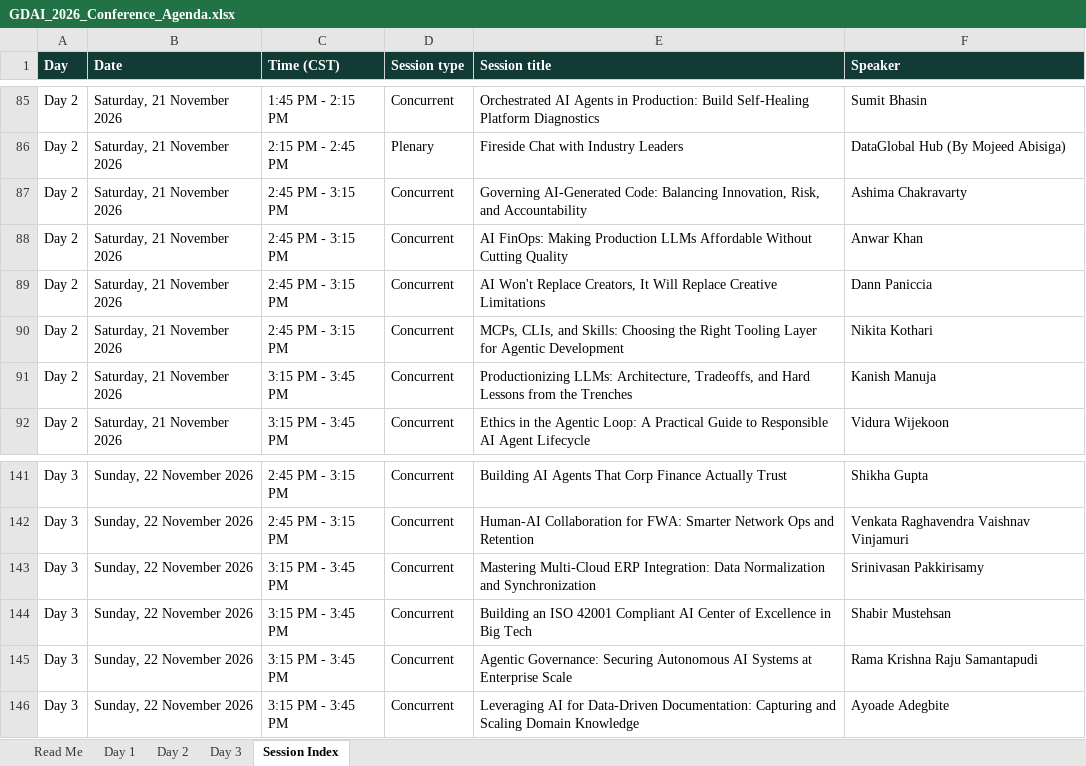
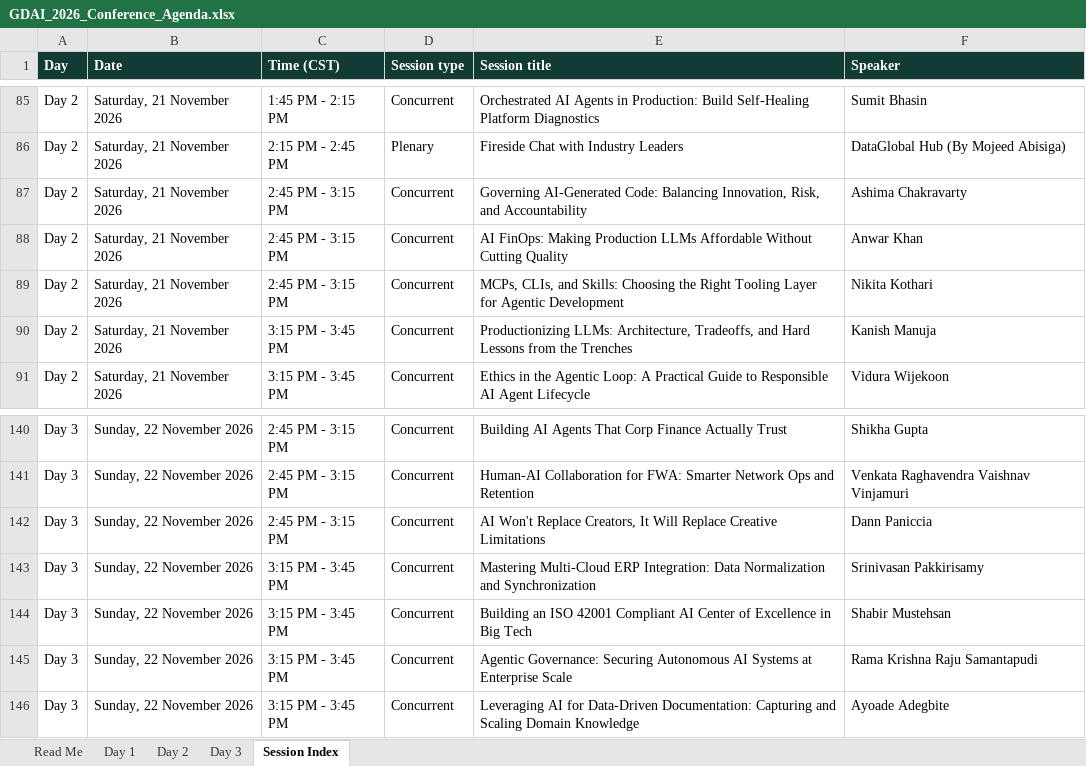
Before and after one commit to ABIMATHS78/abimaths, an Excel workbook: ai-every-time/static/events/files/GDAI_2026_Conference_Agenda.xlsx, sheet Session Index, drawn as a sheet; only a part is shown, gaps mark what is left out; values as stored, in another font and other column widths than the file's, no borders; removed rows and columns are numbered as before the commit, all else as after; the diff names each change by its address in the sheet, - before the commit and + after, or states it on an @@ line.

```diff
--- a/ai-every-time/static/events/files/GDAI_2026_Conference_Agenda.xlsx (sheet Session Index)
+++ b/ai-every-time/static/events/files/GDAI_2026_Conference_Agenda.xlsx (sheet Session Index)
-row 89: Day 2 | Saturday, 21 November 2026 | 2:45 PM - 3:15 PM | Concurrent | AI Won't Replace Creators, It Will Replace Creative Limitations | Dann Paniccia
+row 142: Day 3 | Sunday, 22 November 2026 | 2:45 PM - 3:15 PM | Concurrent | AI Won't Replace Creators, It Will Replace Creative Limitations | Dann Paniccia
```
Also changed, not shown: sheet Day 2, sheet Day 3, 5 other files.
